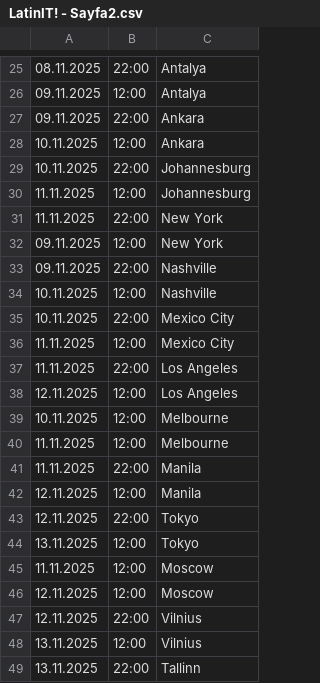
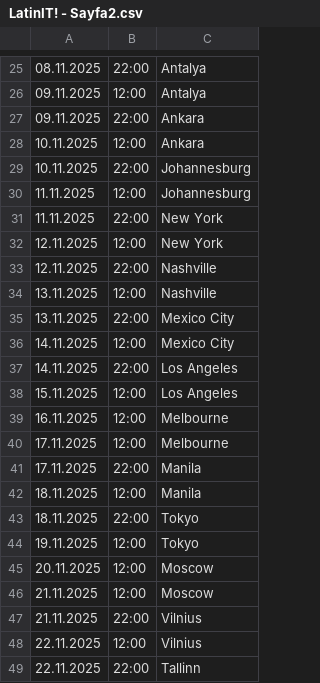
Before and after one commit to kayradinaryus/TURLAR, a CSV file: LatinIT! - Sayfa2.csv, drawn as a sheet; only a part is shown, gaps mark what is left out.

Commit message:
Update LatinIT! - Sayfa2.csv

```diff
--- a/LatinIT! - Sayfa2.csv
+++ b/LatinIT! - Sayfa2.csv
@@ -31,19 +31,19 @@
 11.11.2025,22:00,New York
-09.11.2025,12:00,New York
-09.11.2025,22:00,Nashville
-10.11.2025,12:00,Nashville
-10.11.2025,22:00,Mexico City
-11.11.2025,12:00,Mexico City
-11.11.2025,22:00,Los Angeles
-12.11.2025,12:00,Los Angeles
-10.11.2025,12:00,Melbourne
-11.11.2025,12:00,Melbourne
-11.11.2025,22:00,Manila
-12.11.2025,12:00,Manila
-12.11.2025,22:00,Tokyo
-13.11.2025,12:00,Tokyo
-11.11.2025,12:00,Moscow
-12.11.2025,12:00,Moscow
-12.11.2025,22:00,Vilnius
-13.11.2025,12:00,Vilnius
-13.11.2025,22:00,Tallinn
+12.11.2025,12:00,New York
+12.11.2025,22:00,Nashville
+13.11.2025,12:00,Nashville
+13.11.2025,22:00,Mexico City
+14.11.2025,12:00,Mexico City
+14.11.2025,22:00,Los Angeles
+15.11.2025,12:00,Los Angeles
+16.11.2025,12:00,Melbourne
+17.11.2025,12:00,Melbourne
+17.11.2025,22:00,Manila
+18.11.2025,12:00,Manila
+18.11.2025,22:00,Tokyo
+19.11.2025,12:00,Tokyo
+20.11.2025,12:00,Moscow
+21.11.2025,12:00,Moscow
+21.11.2025,22:00,Vilnius
+22.11.2025,12:00,Vilnius
+22.11.2025,22:00,Tallinn
```
